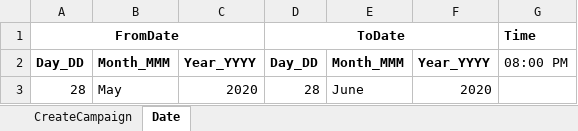
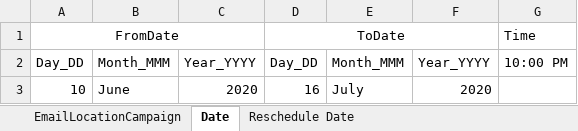
Before and after one commit to DAC-Projects/DACAutomation, an Excel workbook: data/CF.xlsx, sheet Date, drawn as a sheet; values as stored, in another font and other column widths than the file's, no borders; removed rows and columns are numbered as before the commit, all else as after; the diff names each change by its address in the sheet, - before the commit and + after, or states it on an @@ line.

```diff
--- a/data/CF.xlsx (sheet Date)
+++ b/data/CF.xlsx (sheet Date)
-sheet tab: CreateCampaign
+sheet tab: EmailLocationCampaign
+sheet tab: Reschedule Date
-A1 bold: on
+A1 bold: off
-D1 bold: on
+D1 bold: off
-G1 bold: on
+G1 bold: off
-A2:F2 bold: on
+A2:F2 bold: off
-G2: 08:00 PM
+G2: 10:00 PM
-row 3: 28 | May | 2020 | 28 | June | 2020
+row 3: 10 | June | 2020 | 16 | July | 2020
```
Also changed, not shown: sheet EmailLocationCampaign, data/Filter.xlsx, data/Groups.xlsx, 14 other files.
